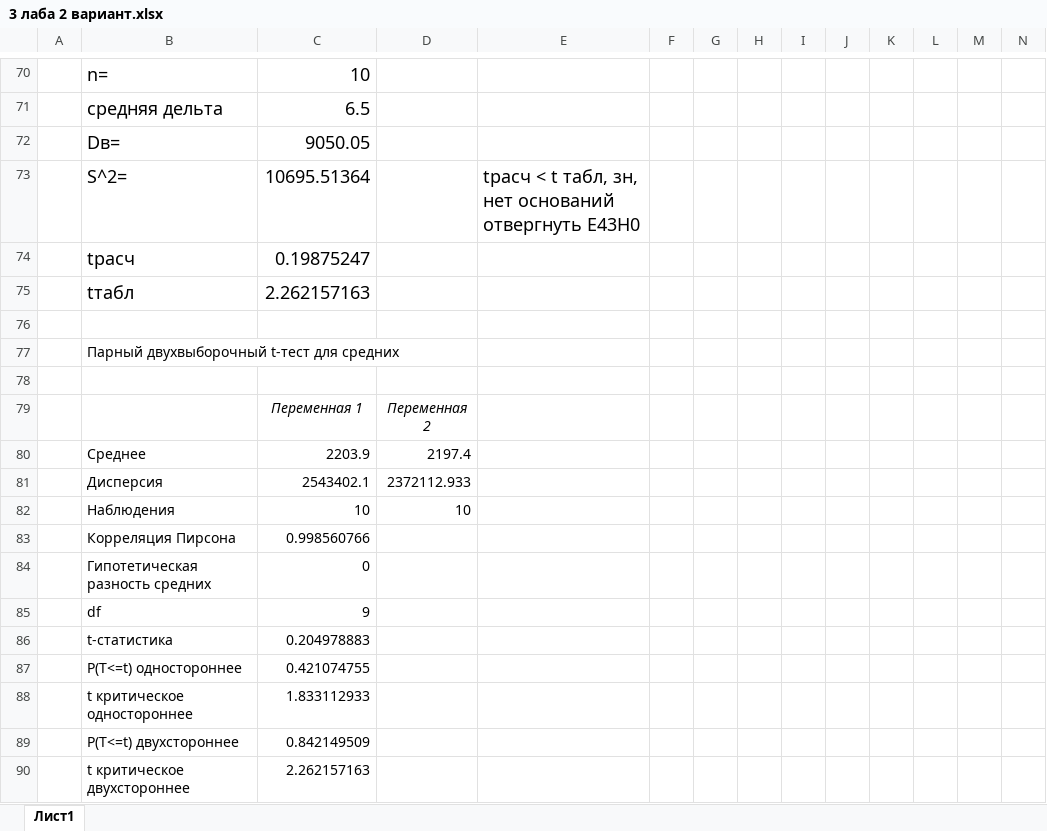
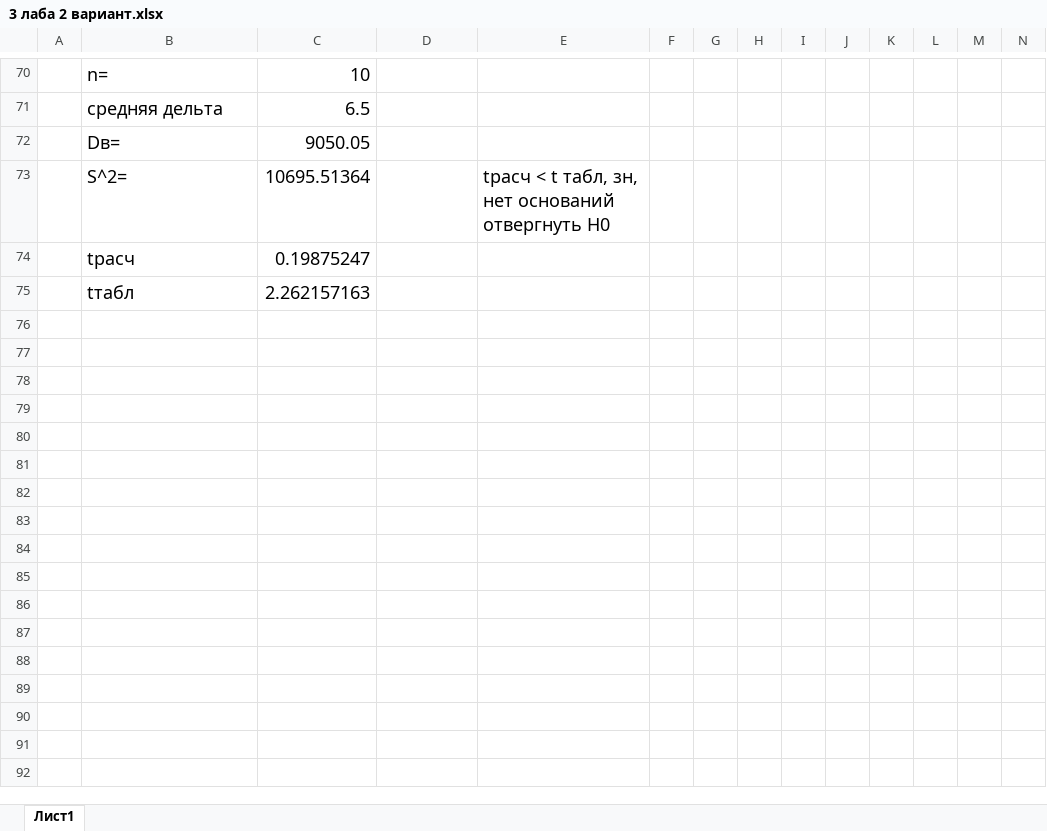
Before and after one commit to kirrishima/3sem-labs, an Excel workbook: ТВИМС/3/3 лаба 2 вариант.xlsx, sheet Лист1, drawn as a sheet; only a part is shown, gaps mark what is left out; values as stored, in another font and other column widths than the file's, no borders; charts and pictures not drawn; the diff names each change by its address in the sheet, - before the commit and + after, or states it on an @@ line.

```diff
--- a/ТВИМС/3/3 лаба 2 вариант.xlsx (sheet Лист1)
+++ b/ТВИМС/3/3 лаба 2 вариант.xlsx (sheet Лист1)
-E73: …оснований отвергнуть E43H0
+E73: …оснований отвергнуть H0
-row 76: (empty)
-row 77:  | Парный двухвыборочный t-тест для средних
-row 78: (empty)
-row 79:  |  | Переменная 1 | Переменная 2
-row 80:  | Среднее | 2203.9 | 2197.4
-row 81:  | Дисперсия | 2543402.1 | 2372112.933
-row 82:  | Наблюдения | 10 | 10
-row 83:  | Корреляция Пирсона | 0.998560766
-row 84:  | Гипотетическая разность средних | 0
-row 85:  | df | 9
-row 86:  | t-статистика | 0.204978883
-row 87:  | P(T<=t) одностороннее | 0.421074755
-row 88:  | t критическое одностороннее | 1.833112933
-row 89:  | P(T<=t) двухстороннее | 0.842149509
-row 90:  | t критическое двухстороннее | 2.262157163
```
Also changed, not shown: 10 other files.
